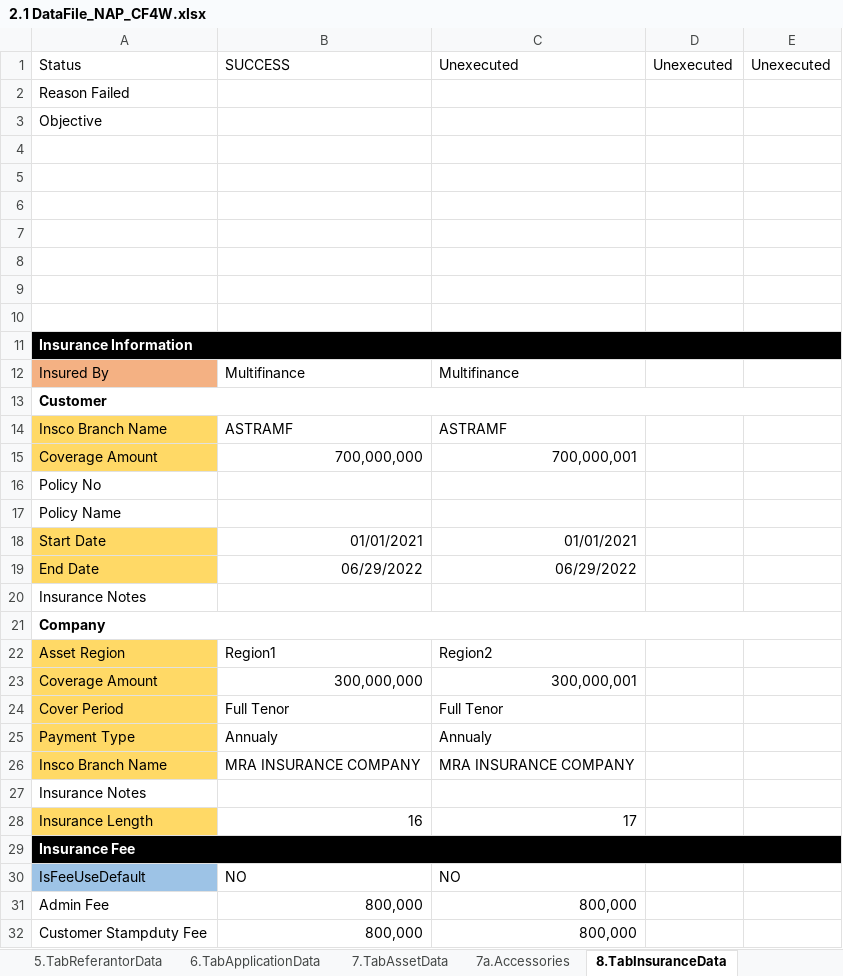
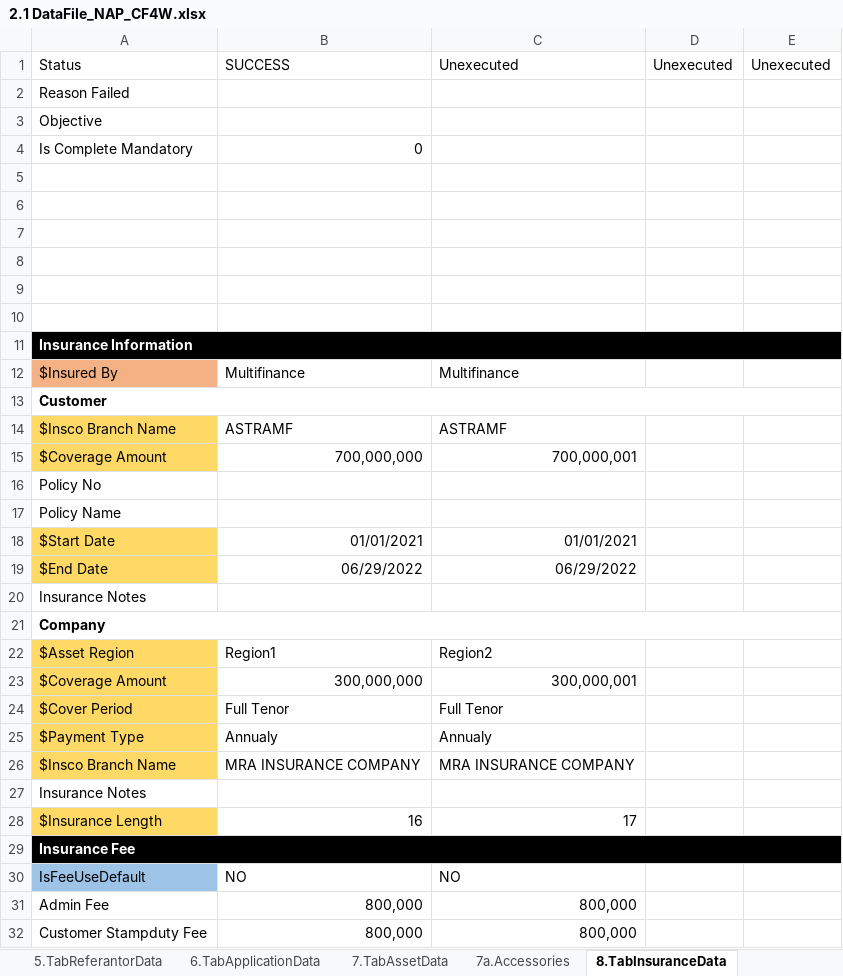
Before and after one commit to qcadins/DemoWorkflow, an Excel workbook: Excel/2.1 DataFile_NAP_CF4W.xlsx, sheet 8.TabInsuranceData, drawn as a sheet; only a part is shown; values as stored, in another font and other column widths than the file's, no borders; conditional formats not drawn; the diff covers the shown part only; the diff names each change by its address in the sheet, - before the commit and + after, or states it on an @@ line.

```diff
--- a/Excel/2.1 DataFile_NAP_CF4W.xlsx (sheet 8.TabInsuranceData)
+++ b/Excel/2.1 DataFile_NAP_CF4W.xlsx (sheet 8.TabInsuranceData)
-row 4: (empty)
+row 4: Is Complete Mandatory | 0
-A12: Insured By
+A12: $Insured By
-A14: Insco Branch Name
+A14: $Insco Branch Name
-A15: Coverage Amount
+A15: $Coverage Amount
-A18: Start Date
+A18: $Start Date
-A19: End Date
+A19: $End Date
-A22: Asset Region
+A22: $Asset Region
-A23: Coverage Amount
+A23: $Coverage Amount
-A24: Cover Period
+A24: $Cover Period
-A25: Payment Type
+A25: $Payment Type
-A26: Insco Branch Name
+A26: $Insco Branch Name
-A28: Insurance Length
+A28: $Insurance Length
```
Also changed, not shown: 9 edited cells and cell formats elsewhere in this sheet, sheet 7a.Accessories, sheet 9.TabLifeInsuranceData, sheet 10.TabFinancialData, sheet 12.TabUploadDocument, sheet 11.TabTermConditionData, sheet 7.TabAssetData.
